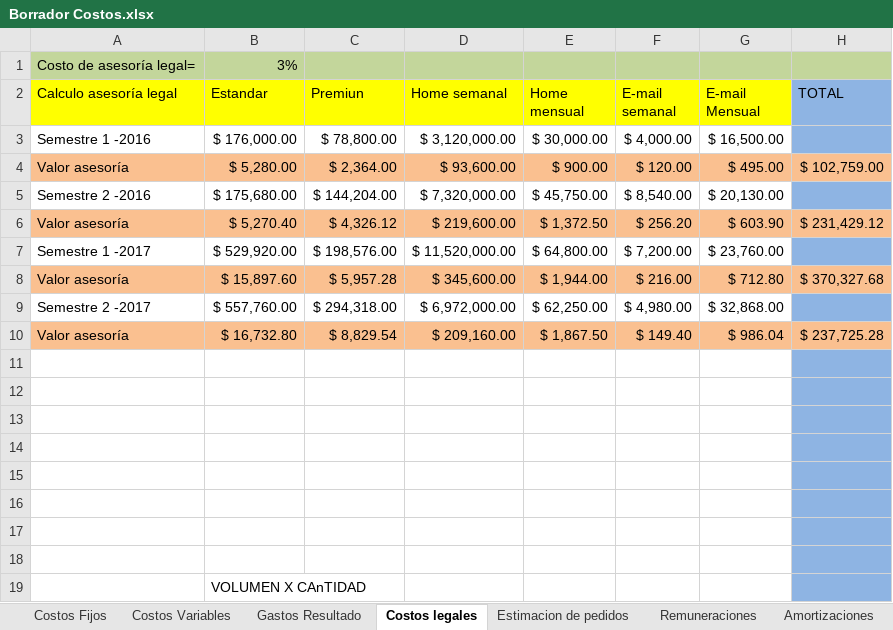
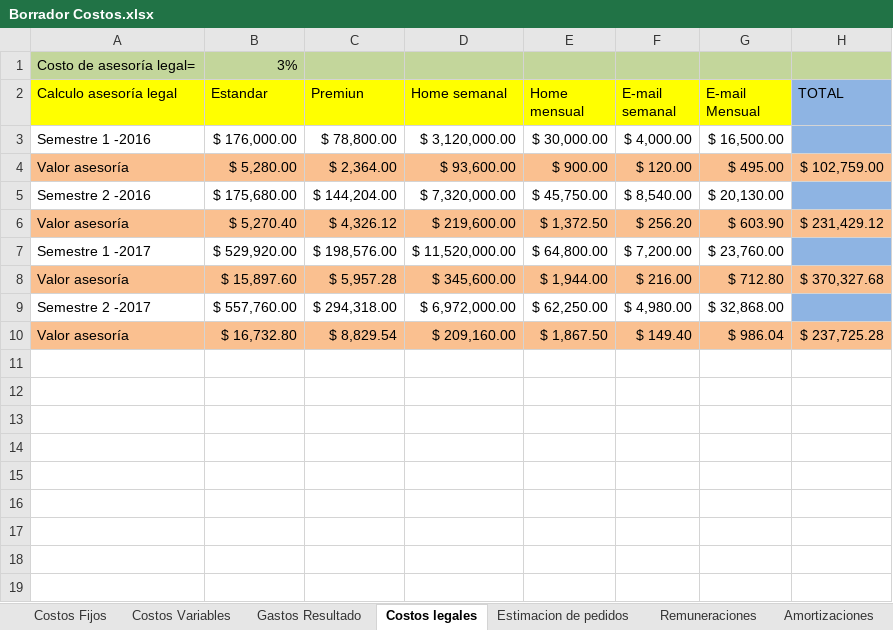
Before and after one commit to Jacodom/sap-tfi-documentation, an Excel workbook: SAP - NEGOCIO/Temporal/Presupuesto/Borrador Costos.xlsx, sheet Costos legales, drawn as a sheet; values as stored, in another font and other column widths than the file's, no borders; 1 other sheet too large or unreadable and not compared; the diff names each change by its address in the sheet, - before the commit and + after, or states it on an @@ line.

```diff
--- a/SAP - NEGOCIO/Temporal/Presupuesto/Borrador Costos.xlsx (sheet Costos legales)
+++ b/SAP - NEGOCIO/Temporal/Presupuesto/Borrador Costos.xlsx (sheet Costos legales)
-row 11: (empty)
-row 12: (empty)
-row 13: (empty)
-row 14: (empty)
-row 15: (empty)
-row 16: (empty)
-row 17: (empty)
-row 18: (empty)
-row 19:  | VOLUMEN X CAnTIDAD
```
Also changed, not shown: SAP - NEGOCIO/Temporal/Plan ECO FINAN/Borrador Ingresos.xlsx, SAP - NEGOCIO/Temporal/Presupuesto/Presupuesto pickupmeal.xlsx.
